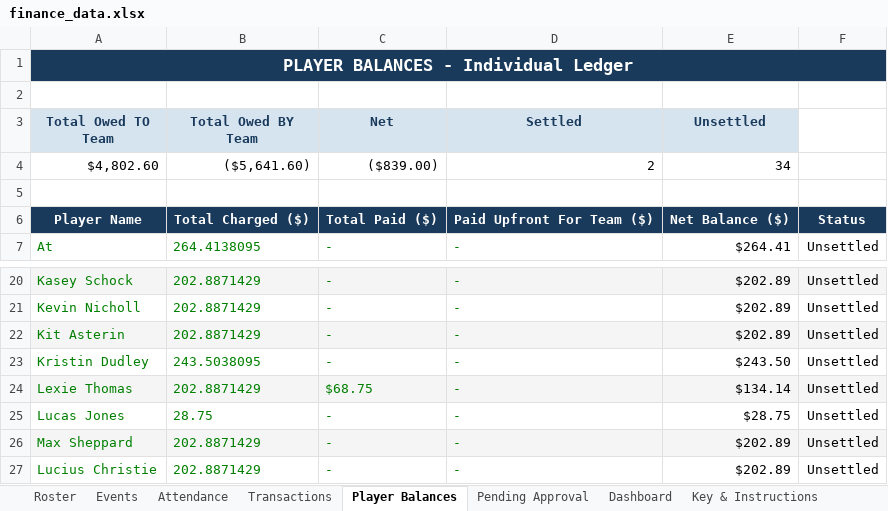
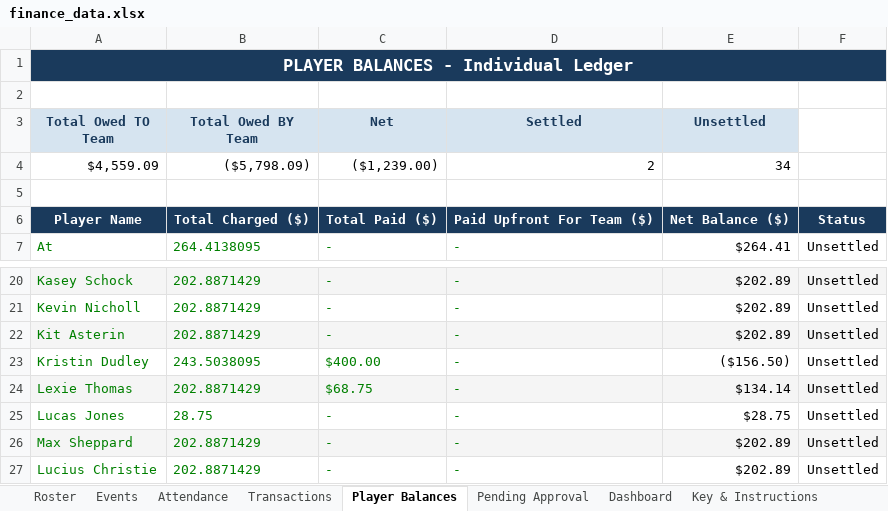
Before and after one commit to jakepmurray/port-finances-26, an Excel workbook: finance_data.xlsx, sheet Player Balances, drawn as a sheet; only a part is shown, gaps mark what is left out; values as stored, in another font and other column widths than the file's, no borders; charts and pictures not drawn; removed rows and columns are numbered as before the commit, all else as after; the diff names each change by its address in the sheet, - before the commit and + after, or states it on an @@ line.

Commit message:
post-pec updates

```diff
--- a/finance_data.xlsx (sheet Player Balances)
+++ b/finance_data.xlsx (sheet Player Balances)
-row 4: $4,802.60 | ($5,641.60) | ($839.00) | 2 | 34
+row 4: $4,559.09 | ($5,798.09) | ($1,239.00) | 2 | 34
-C23 (Net): -
+C23 (Net): $400.00
-E23 (Unsettled): $243.50
+E23 (Unsettled): ($156.50)
```
Also changed, not shown: sheet Roster, sheet Transactions.
